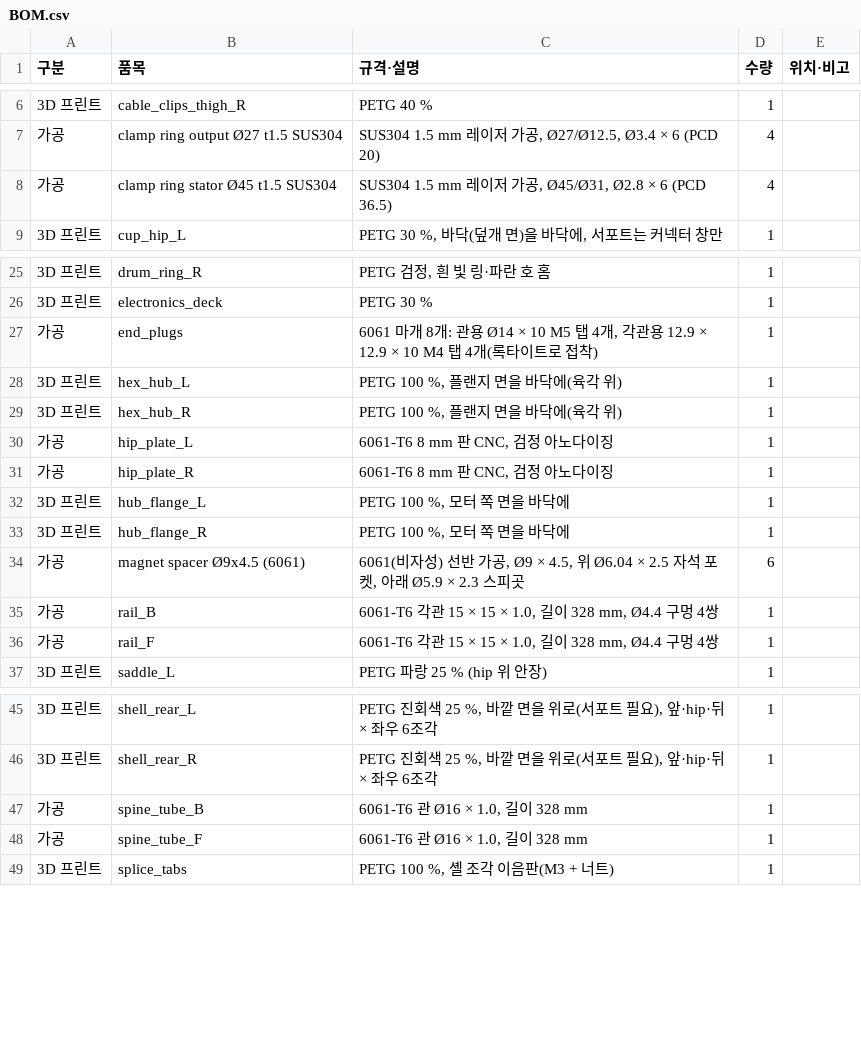
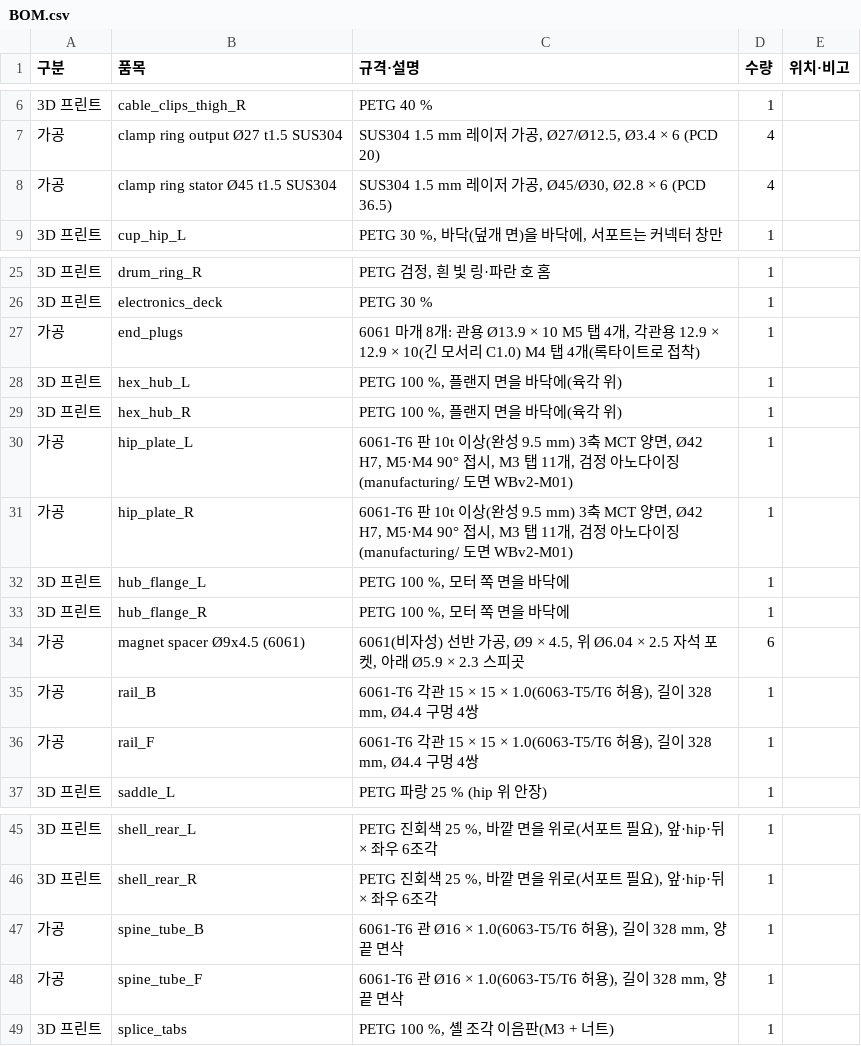
Before and after one commit to wisehyun-2/my_robot_project, a CSV file: robot_cad_v2/BOM.csv, drawn as a sheet; only a part is shown, gaps mark what is left out.

```diff
--- a/robot_cad_v2/BOM.csv
+++ b/robot_cad_v2/BOM.csv
@@ -7,3 +7,3 @@
 가공,clamp ring output Ø27 t1.5 SUS304,"SUS304 1.5 mm 레이저 가공, Ø27/Ø12.5, Ø3.4 × 6 (PCD 20)",4,
-가공,clamp ring stator Ø45 t1.5 SUS304,"SUS304 1.5 mm 레이저 가공, Ø45/Ø31, Ø2.8 × 6 (PCD 36.5)",4,
+가공,clamp ring stator Ø45 t1.5 SUS304,"SUS304 1.5 mm 레이저 가공, Ø45/Ø30, Ø2.8 × 6 (PCD 36.5)",4,
 3D 프린트,cup_hip_L,"PETG 30 %, 바닥(덮개 면)을 바닥에, 서포트는 커넥터 창만",1,
@@ -26,7 +26,7 @@
 3D 프린트,electronics_deck,PETG 30 %,1,
-가공,end_plugs,"6061 마개 8개: 관용 Ø14 × 10 M5 탭 4개, 각관용 12.9 × 12.9 × 10 M4 탭 4개(록타이트로 접착)",1,
+가공,end_plugs,"6061 마개 8개: 관용 Ø13.9 × 10 M5 탭 4개, 각관용 12.9 × 12.9 × 10(긴 모서리 C1.0) M4 탭 4개(록타이트로 접착)",1,
 3D 프린트,hex_hub_L,"PETG 100 %, 플랜지 면을 바닥에(육각 위)",1,
 3D 프린트,hex_hub_R,"PETG 100 %, 플랜지 면을 바닥에(육각 위)",1,
-가공,hip_plate_L,"6061-T6 8 mm 판 CNC, 검정 아노다이징",1,
-가공,hip_plate_R,"6061-T6 8 mm 판 CNC, 검정 아노다이징",1,
+가공,hip_plate_L,"6061-T6 판 10t 이상(완성 9.5 mm) 3축 MCT 양면, Ø42 H7, M5·M4 90° 접시, M3 탭 11개, 검정 아노다이징 (manufacturing/ 도면 WBv2-M01)",1,
+가공,hip_plate_R,"6061-T6 판 10t 이상(완성 9.5 mm) 3축 MCT 양면, Ø42 H7, M5·M4 90° 접시, M3 탭 11개, 검정 아노다이징 (manufacturing/ 도면 WBv2-M01)",1,
 3D 프린트,hub_flange_L,"PETG 100 %, 모터 쪽 면을 바닥에",1,
@@ -34,4 +34,4 @@
 가공,magnet spacer Ø9x4.5 (6061),"6061(비자성) 선반 가공, Ø9 × 4.5, 위 Ø6.04 × 2.5 자석 포켓, 아래 Ø5.9 × 2.3 스피곳",6,
-가공,rail_B,"6061-T6 각관 15 × 15 × 1.0, 길이 328 mm, Ø4.4 구멍 4쌍",1,
-가공,rail_F,"6061-T6 각관 15 × 15 × 1.0, 길이 328 mm, Ø4.4 구멍 4쌍",1,
+가공,rail_B,"6061-T6 각관 15 × 15 × 1.0(6063-T5/T6 허용), 길이 328 mm, Ø4.4 구멍 4쌍",1,
+가공,rail_F,"6061-T6 각관 15 × 15 × 1.0(6063-T5/T6 허용), 길이 328 mm, Ø4.4 구멍 4쌍",1,
 3D 프린트,saddle_L,PETG 파랑 25 % (hip 위 안장),1,
@@ -46,4 +46,4 @@
 3D 프린트,shell_rear_R,"PETG 진회색 25 %, 바깥 면을 위로(서포트 필요), 앞·hip·뒤 × 좌우 6조각",1,
-가공,spine_tube_B,"6061-T6 관 Ø16 × 1.0, 길이 328 mm",1,
-가공,spine_tube_F,"6061-T6 관 Ø16 × 1.0, 길이 328 mm",1,
+가공,spine_tube_B,"6061-T6 관 Ø16 × 1.0(6063-T5/T6 허용), 길이 328 mm, 양 끝 면삭",1,
+가공,spine_tube_F,"6061-T6 관 Ø16 × 1.0(6063-T5/T6 허용), 길이 328 mm, 양 끝 면삭",1,
 3D 프린트,splice_tabs,"PETG 100 %, 셸 조각 이음판(M3 + 너트)",1,
```
Also changed, not shown: 31 other files.
